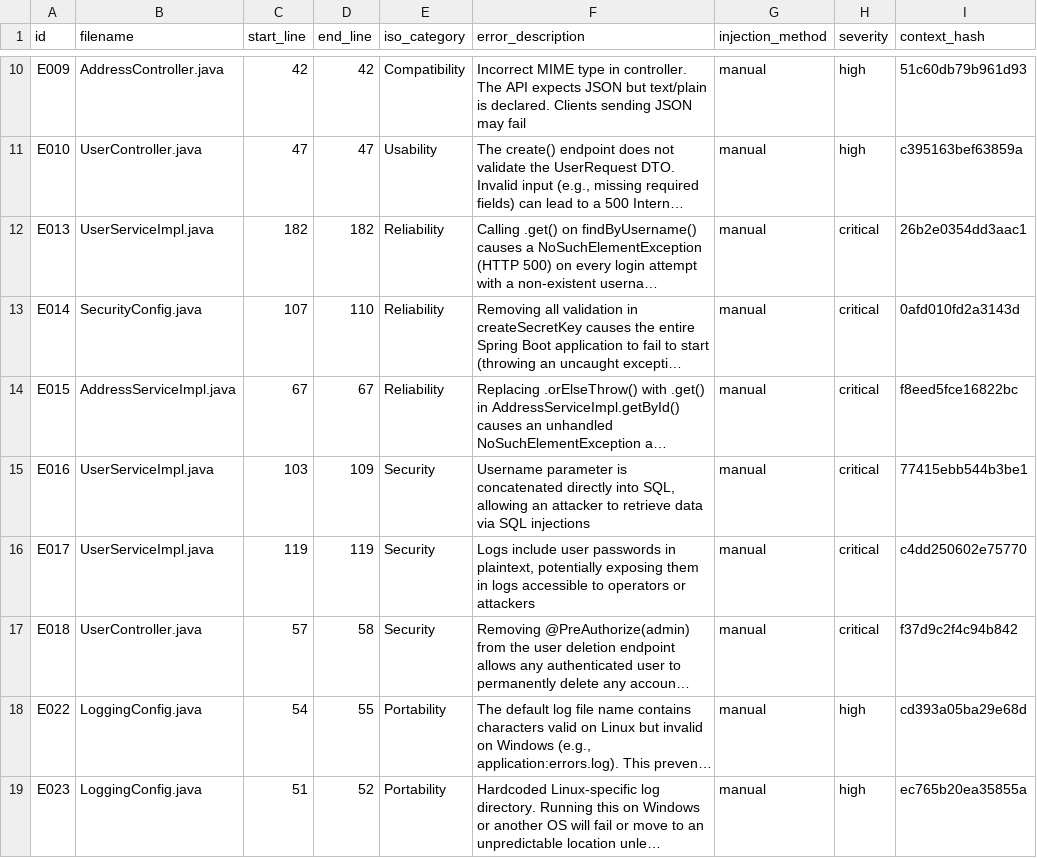
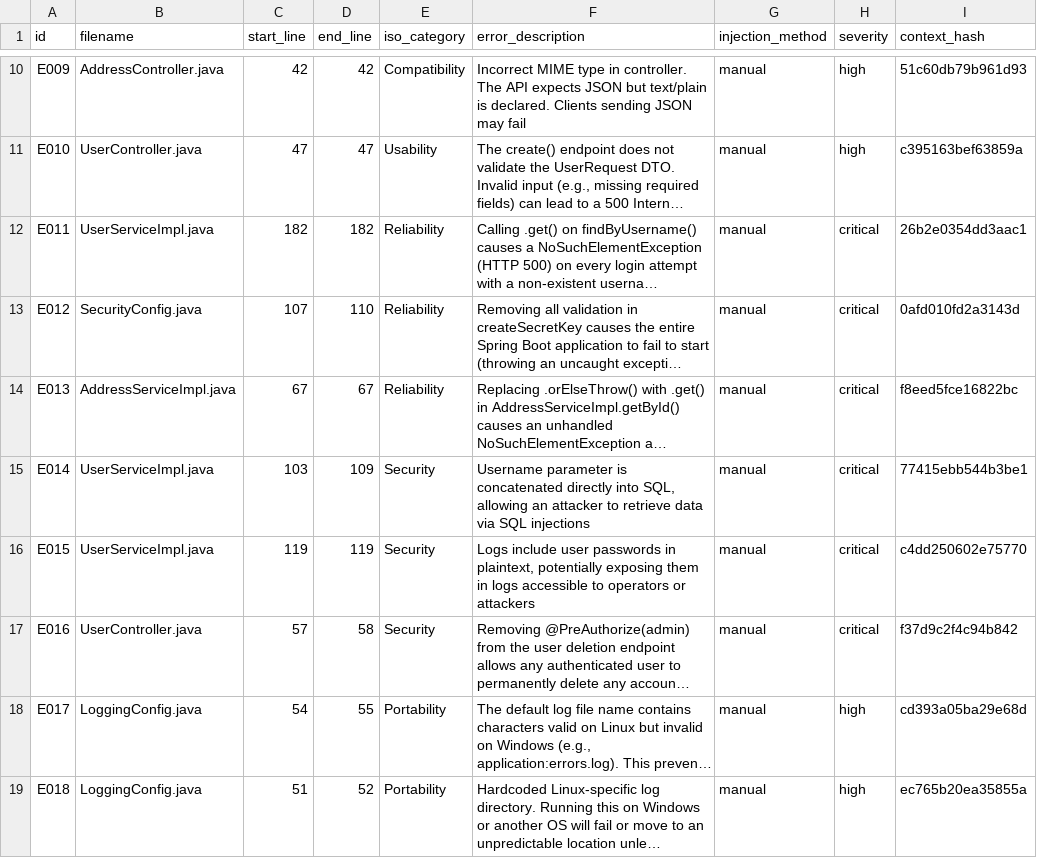
Before and after one commit to G1t-Happens/llm-code-quality-experiment, a CSV file: docs/experiment/ground_truth/seeded_errors_iso25010.csv, drawn as a sheet; only a part is shown, gaps mark what is left out; long unchanged cells end in …; the diff names each change by its address in the sheet, - before the commit and + after, or states it on an @@ line.

Commit message:
align seeded_errors_iso25010.csv & add fault_definition.txt

```diff
--- a/docs/experiment/ground_truth/seeded_errors_iso25010.csv
+++ b/docs/experiment/ground_truth/seeded_errors_iso25010.csv
-A12 (id): E013
+A12 (id): E011
-A13 (id): E014
+A13 (id): E012
-A14 (id): E015
+A14 (id): E013
-A15 (id): E016
+A15 (id): E014
-A16 (id): E017
+A16 (id): E015
-A17 (id): E018
+A17 (id): E016
-A18 (id): E022
+A18 (id): E017
-A19 (id): E023
+A19 (id): E018
```
Also changed, not shown: 1 other file.
